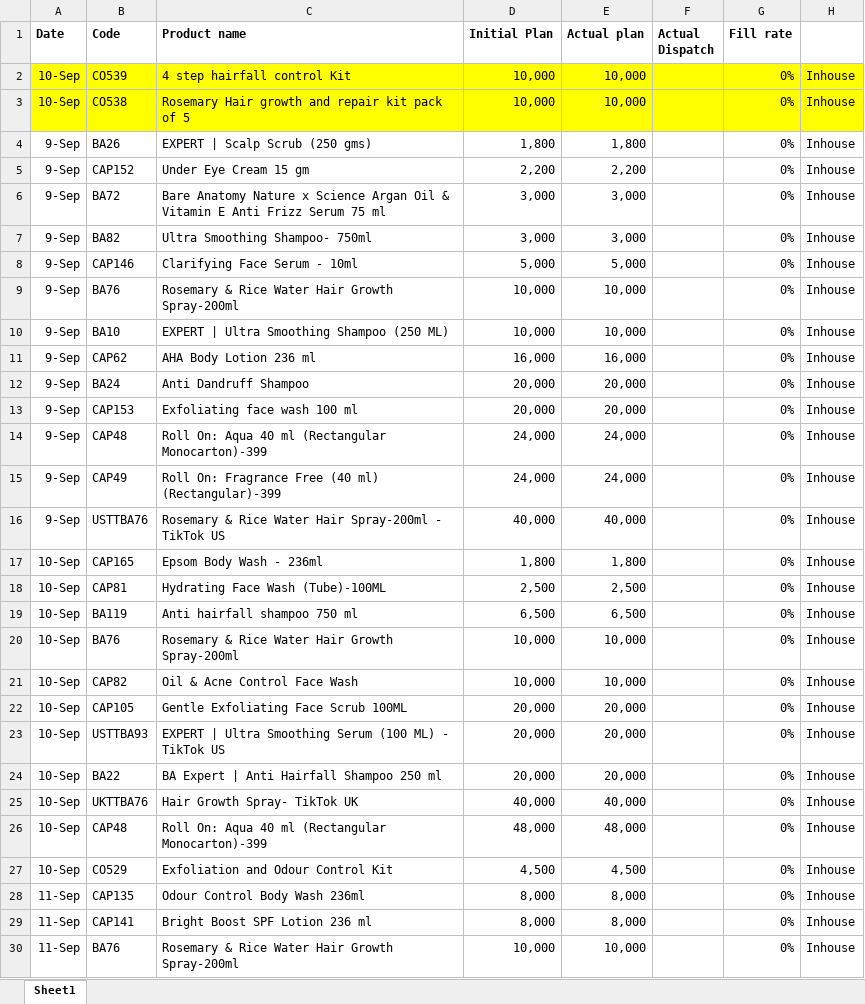
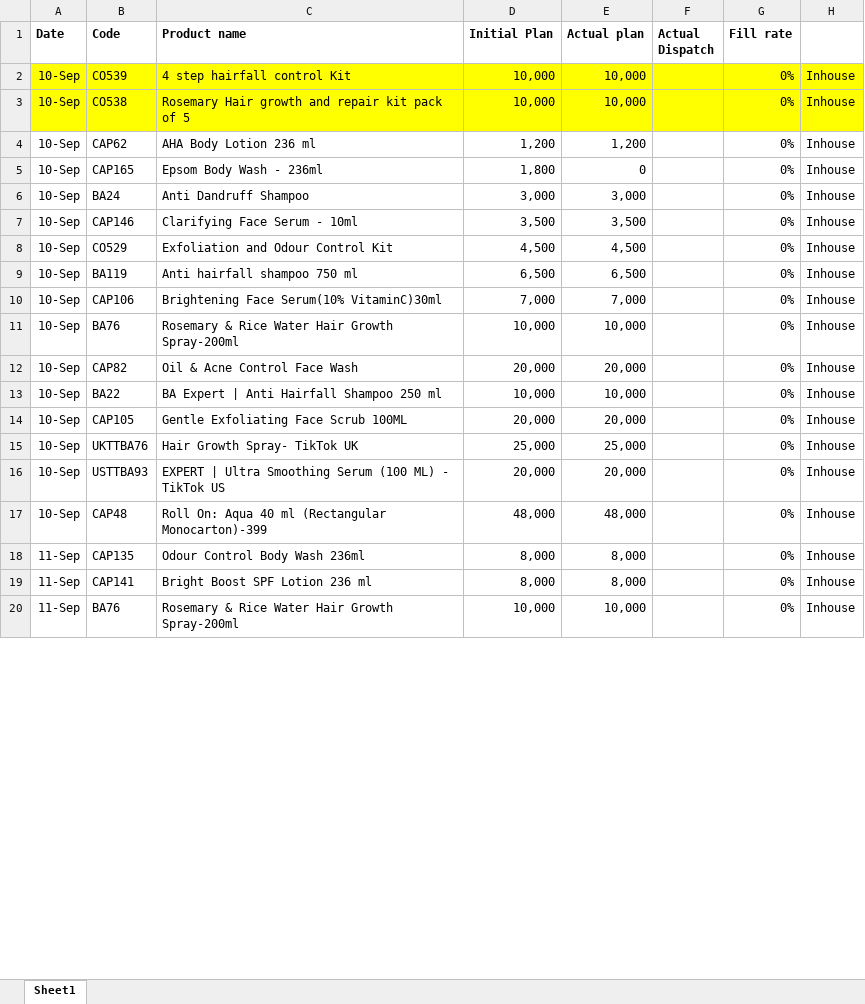
Before and after one commit to ramantayal-2912/production-board, an Excel workbook: data/Plan.xlsx, sheet Sheet1, drawn as a sheet; only a part is shown; values as stored, in another font and other column widths than the file's, no borders; removed rows and columns are numbered as before the commit, all else as after; the diff covers the shown part only; the diff names each change by its address in the sheet, - before the commit and + after, or states it on an @@ line.

```diff
--- a/data/Plan.xlsx (sheet Sheet1)
+++ b/data/Plan.xlsx (sheet Sheet1)
-row 4: 9-Sep | BA26 | EXPERT | Scalp Scrub (250 gms) | 1,800 | 1,800 |  | 0% | Inhouse
-row 5: 9-Sep | CAP152 | Under Eye Cream 15 gm | 2,200 | 2,200 |  | 0% | Inhouse
-row 6: 9-Sep | BA72 | Bare Anatomy Nature x Science Argan Oil & Vitamin E Anti Frizz Serum 75 ml | 3,000 | 3,000 |  | 0% | Inhouse
-row 7: 9-Sep | BA82 | Ultra Smoothing Shampoo- 750ml | 3,000 | 3,000 |  | 0% | Inhouse
-row 8: 9-Sep | CAP146 | Clarifying Face Serum - 10ml | 5,000 | 5,000 |  | 0% | Inhouse
-row 9: 9-Sep | BA76 | Rosemary & Rice Water Hair Growth Spray-200ml | 10,000 | 10,000 |  | 0% | Inhouse
-row 10: 9-Sep | BA10 | EXPERT | Ultra Smoothing Shampoo (250 ML) | 10,000 | 10,000 |  | 0% | Inhouse
-A4 (Date): 9-Sep
+A4 (Date): 10-Sep
-D4 (Initial Plan): 16,000
+D4 (Initial Plan): 1,200
-E4 (Actual plan): 16,000
+E4 (Actual plan): 1,200
-row 12: 9-Sep | BA24 | Anti Dandruff Shampoo | 20,000 | 20,000 |  | 0% | Inhouse
-row 13: 9-Sep | CAP153 | Exfoliating face wash 100 ml | 20,000 | 20,000 |  | 0% | Inhouse
-row 14: 9-Sep | CAP48 | Roll On: Aqua 40 ml (Rectangular Monocarton)-399 | 24,000 | 24,000 |  | 0% | Inhouse
-row 15: 9-Sep | CAP49 | Roll On: Fragrance Free (40 ml) (Rectangular)-399 | 24,000 | 24,000 |  | 0% | Inhouse
-row 16: 9-Sep | USTTBA76 | Rosemary & Rice Water Hair Spray-200ml - TikTok US | 40,000 | 40,000 |  | 0% | Inhouse
-E5 (Actual plan): 1,800
+E5 (Actual plan): 0
+row 6: 10-Sep | BA24 | Anti Dandruff Shampoo | 3,000 | 3,000 |  | 0% | Inhouse
-B7 (Code): CAP81
+B7 (Code): CAP146
-C7 (Product name): Hydrating Face Wash (Tube)-100ML
+C7 (Product name): Clarifying Face Serum - 10ml
-D7 (Initial Plan): 2,500
+D7 (Initial Plan): 3,500
-E7 (Actual plan): 2,500
+E7 (Actual plan): 3,500
@@ row 27 moved to row 8: 10-Sep @@
+row 10: 10-Sep | CAP106 | Brightening Face Serum(10% VitaminC)30ml | 7,000 | 7,000 |  | 0% | Inhouse
+row 12: 10-Sep | CAP82 | Oil & Acne Control Face Wash | 20,000 | 20,000 |  | 0% | Inhouse
-B13 (Code): CAP82
+B13 (Code): BA22
-C13 (Product name): Oil & Acne Control Face Wash
+C13 (Product name): BA Expert | Anti Hairfall Shampoo 250 ml
+row 15: 10-Sep | UKTTBA76 | Hair Growth Spray- TikTok UK | 25,000 | 25,000 |  | 0% | Inhouse
-row 24: 10-Sep | BA22 | BA Expert | Anti Hairfall Shampoo 250 ml | 20,000 | 20,000 |  | 0% | Inhouse
-row 25: 10-Sep | UKTTBA76 | Hair Growth Spray- TikTok UK | 40,000 | 40,000 |  | 0% | Inhouse
```
Also changed, not shown: 31 added rows, 5 removed rows and 24 edited cells elsewhere in this sheet, 2 other files.
